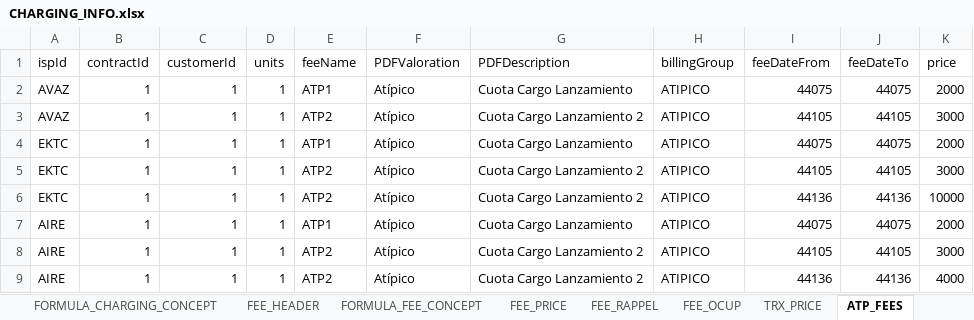
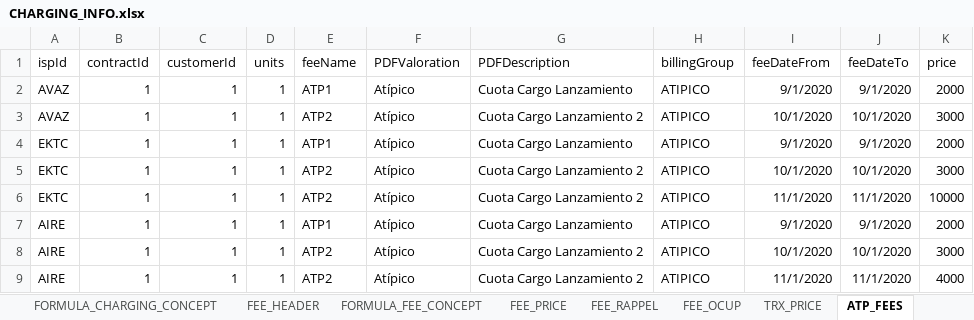
Before and after one commit to daniel-martin-garcia/KOS_BACKEND, an Excel workbook: files/CHARGING_INFO.xlsx, sheet ATP_FEES, drawn as a sheet; values as stored, in another font and other column widths than the file's, no borders; the diff names each change by its address in the sheet, - before the commit and + after, or states it on an @@ line.

```diff
--- a/files/CHARGING_INFO.xlsx (sheet ATP_FEES)
+++ b/files/CHARGING_INFO.xlsx (sheet ATP_FEES)
-I2 (feeDateFrom): 44075
+I2 (feeDateFrom): 9/1/2020
-J2 (feeDateTo): 44075
+J2 (feeDateTo): 9/1/2020
-I3 (feeDateFrom): 44105
+I3 (feeDateFrom): 10/1/2020
-J3 (feeDateTo): 44105
+J3 (feeDateTo): 10/1/2020
-I4 (feeDateFrom): 44075
+I4 (feeDateFrom): 9/1/2020
-J4 (feeDateTo): 44075
+J4 (feeDateTo): 9/1/2020
-I5 (feeDateFrom): 44105
+I5 (feeDateFrom): 10/1/2020
-J5 (feeDateTo): 44105
+J5 (feeDateTo): 10/1/2020
-I6 (feeDateFrom): 44136
+I6 (feeDateFrom): 11/1/2020
-J6 (feeDateTo): 44136
+J6 (feeDateTo): 11/1/2020
-I7 (feeDateFrom): 44075
+I7 (feeDateFrom): 9/1/2020
-J7 (feeDateTo): 44075
+J7 (feeDateTo): 9/1/2020
-I8 (feeDateFrom): 44105
+I8 (feeDateFrom): 10/1/2020
-J8 (feeDateTo): 44105
+J8 (feeDateTo): 10/1/2020
-I9 (feeDateFrom): 44136
+I9 (feeDateFrom): 11/1/2020
-J9 (feeDateTo): 44136
+J9 (feeDateTo): 11/1/2020
```
Also changed, not shown: sheet FORMULA_FEE_CONCEPT, sheet FEE_PRICE, sheet ICX_FEES, sheet TRX_FEES.
